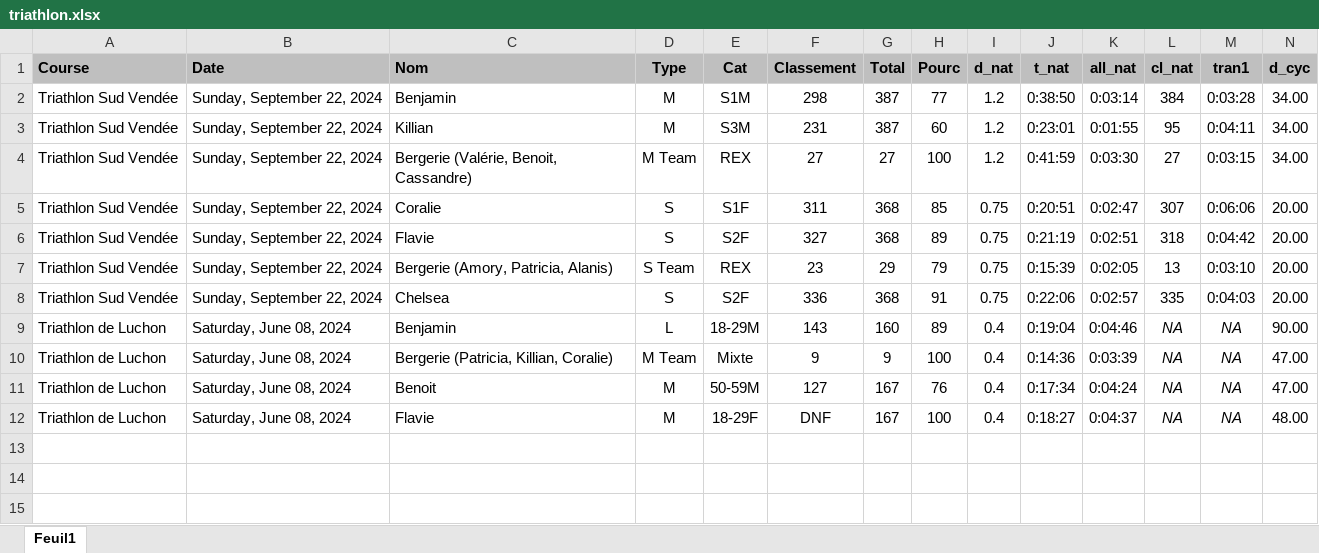
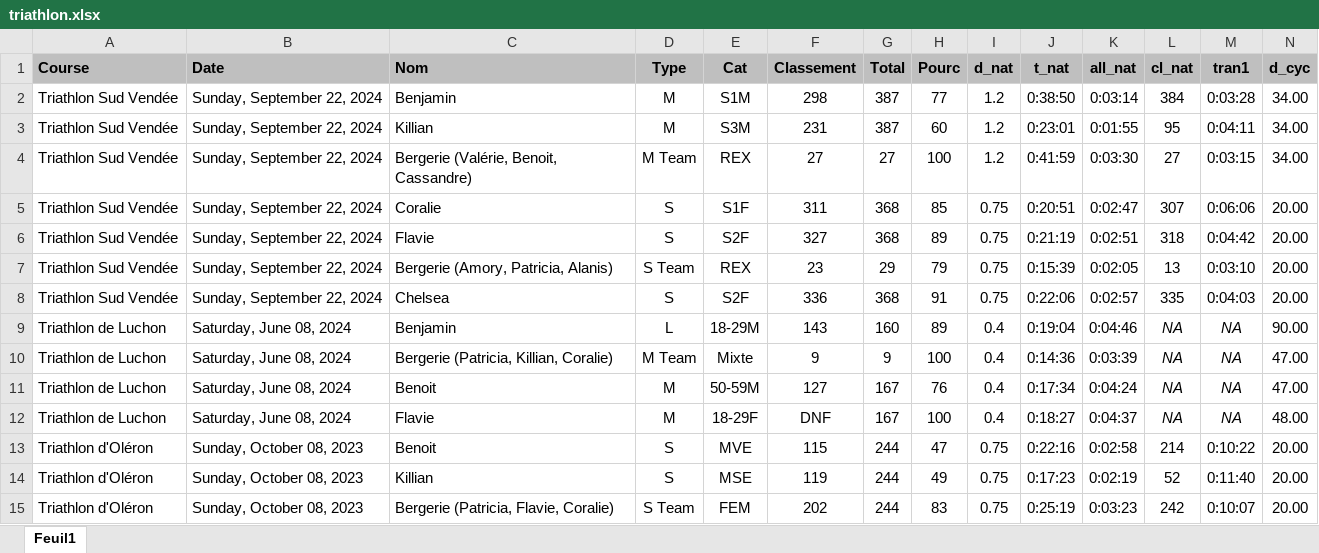
Before and after one commit to bbellier/mysport, an Excel workbook: links/triathlon.xlsx, sheet Feuil1, drawn as a sheet; only a part is shown; values as stored, in another font and other column widths than the file's, no borders; rows hold the shown columns only; the diff names each change by its address in the sheet, - before the commit and + after, or states it on an @@ line.

```diff
--- a/links/triathlon.xlsx (sheet Feuil1)
+++ b/links/triathlon.xlsx (sheet Feuil1)
+row 13: Triathlon d'Oléron | Sunday, October 08, 2023 | Benoit | S | MVE | 115 | 244 | 47 | 0.75 | 0:22:16 | 0:02:58 | 214 | 0:10:22 | 20.00
+row 14: Triathlon d'Oléron | Sunday, October 08, 2023 | Killian | S | MSE | 119 | 244 | 49 | 0.75 | 0:17:23 | 0:02:19 | 52 | 0:11:40 | 20.00
+row 15: Triathlon d'Oléron | Sunday, October 08, 2023 | Bergerie (Patricia, Flavie, Coralie) | S Team | FEM | 202 | 244 | 83 | 0.75 | 0:25:19 | 0:03:23 | 242 | 0:10:07 | 20.00
```
Also changed, not shown: 31 other files.
